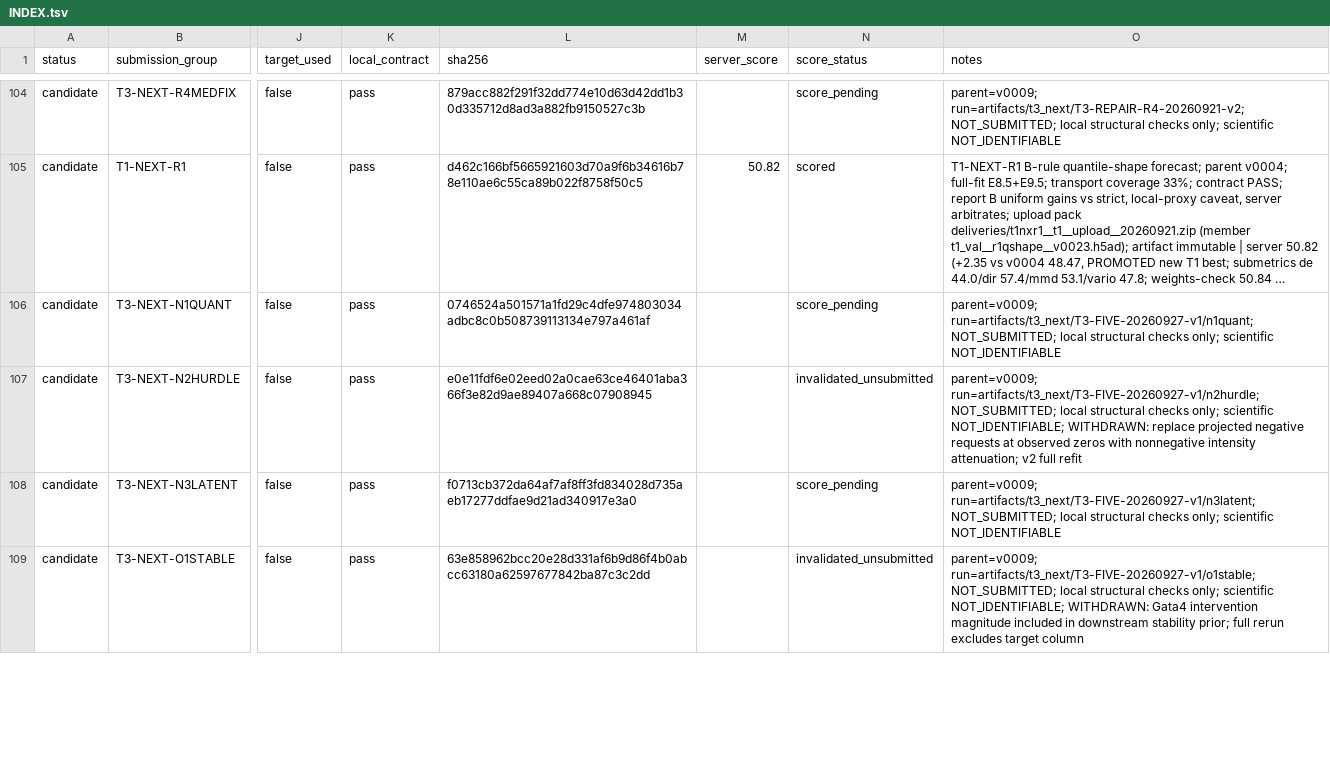
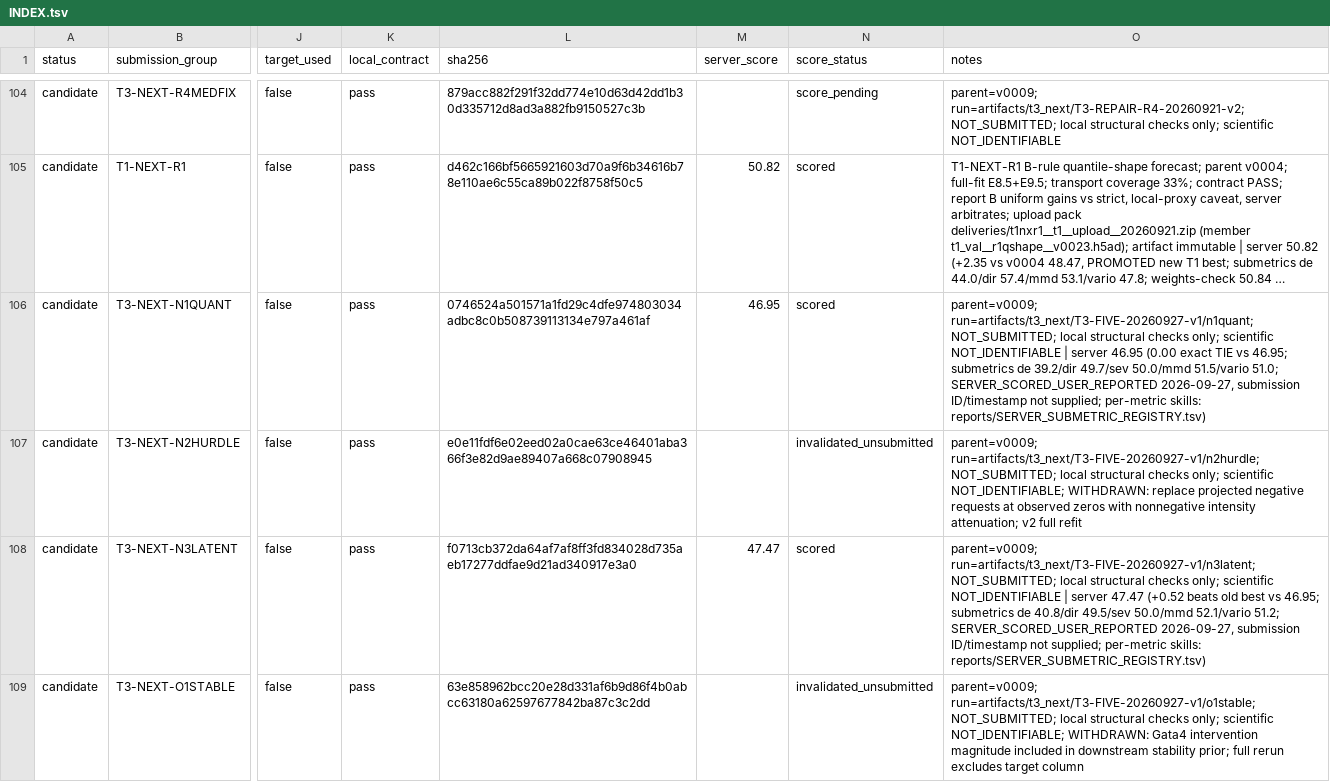
Before and after one commit to FreddieWho/014_virtualEmbryo, a TSV file: submissions/INDEX.tsv, drawn as a sheet; only a part is shown, gaps mark what is left out; long unchanged cells end in …; the diff covers the shown part only; the diff names each change by its address in the sheet, - before the commit and + after, or states it on an @@ line.

Commit message:
T3 eight-score return (D-20260927-T3SCORE-001): v0048 47.93 PROMOTED new T3 best, Total 157.04; INDEX scored x8 + 40 submetrics + verdicts + AUDIT regen

```diff
--- a/submissions/INDEX.tsv
+++ b/submissions/INDEX.tsv
-M106 (server_score): (empty)
+M106 (server_score): 46.95
-N106 (score_status): score_pending
+N106 (score_status): scored
-O106 (notes): …scientific NOT_IDENTIFIABLE
+O106 (notes): …scientific NOT_IDENTIFIABLE | server 46.95 (0.00 exact TIE vs 46.95; submetrics de 39.2/dir 49.7/sev 50.0/mmd 51.5/vario 51.0; SERVER_SCORED_USER_REPORTED 2026-09-27, submission ID/timestamp not supplied; per-metric skills: reports/SERVER_SUBMETRIC_REGISTRY.tsv)
-M108 (server_score): (empty)
+M108 (server_score): 47.47
-N108 (score_status): score_pending
+N108 (score_status): scored
-O108 (notes): …scientific NOT_IDENTIFIABLE
+O108 (notes): …scientific NOT_IDENTIFIABLE | server 47.47 (+0.52 beats old best vs 46.95; submetrics de 40.8/dir 49.5/sev 50.0/mmd 52.1/vario 51.2; SERVER_SCORED_USER_REPORTED 2026-09-27, submission ID/timestamp not supplied; per-metric skills: reports/SERVER_SUBMETRIC_REGISTRY.tsv)
```
Also changed, not shown: 18 edited cells elsewhere in this file, reports/LANE_VERDICTS.tsv, reports/SERVER_SUBMETRIC_REGISTRY.tsv, 6 other files.
